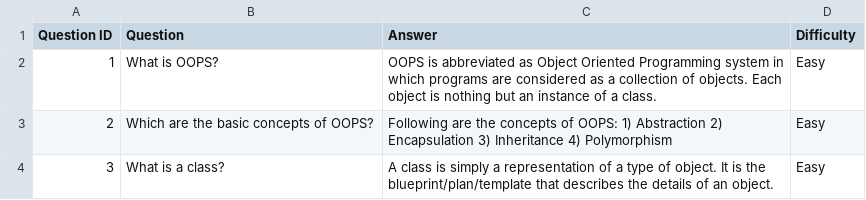
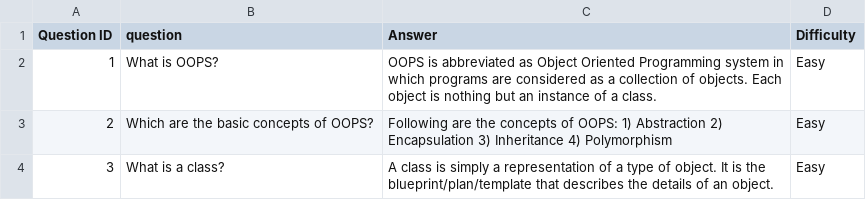
Before and after one commit to Atharva-K12/Multimodal_Online_Assessment, a CSV file: Trials/Question Bank.csv, drawn as a sheet; only a part is shown.

```diff
--- a/Trials/Question Bank.csv
+++ b/Trials/Question Bank.csv
@@ -1,2 +1,2 @@
-Question ID,Question,Answer,Difficulty
+Question ID,question,Answer,Difficulty
 1,What is OOPS?,OOPS is abbreviated as Object Oriented Programming system in which programs are considered as a collection of objects. Each object is nothing but an instance of a class.,Easy
```
Also changed, not shown: 3 other files.
